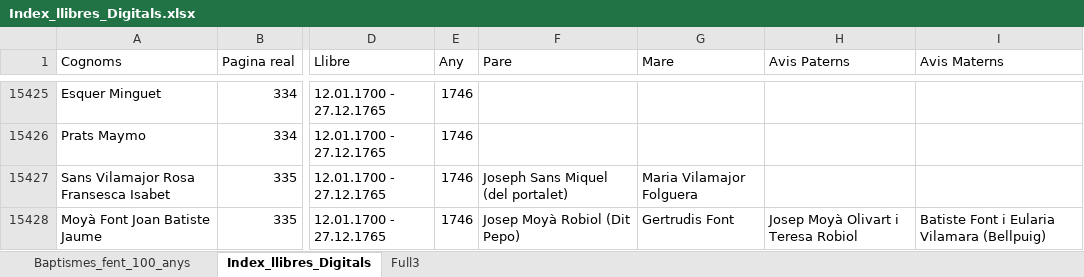
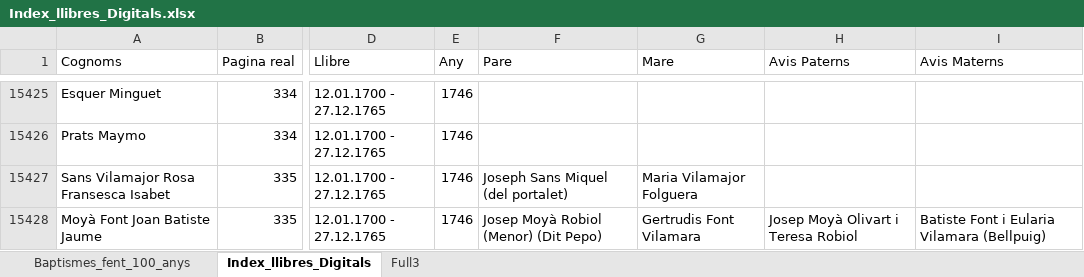
Before and after one commit to arbreFamiliar/DadesGenerals, an Excel workbook: Bisbats/Catalunya/Tarragona/Arbeca/Sacraments/Baptismes/Excel/Index_llibres_Digitals.xlsx, sheet Index_llibres_Digitals, drawn as a sheet; only a part is shown, gaps mark what is left out; values as stored, in another font and other column widths than the file's, no cell formats; the diff covers the shown part only; the diff names each change by its address in the sheet, - before the commit and + after, or states it on an @@ line.

Commit message:
Afegint Dades llibres

```diff
--- a/Bisbats/Catalunya/Tarragona/Arbeca/Sacraments/Baptismes/Excel/Index_llibres_Digitals.xlsx (sheet Index_llibres_Digitals)
+++ b/Bisbats/Catalunya/Tarragona/Arbeca/Sacraments/Baptismes/Excel/Index_llibres_Digitals.xlsx (sheet Index_llibres_Digitals)
-F15428 (Pare): Josep Moyà Robiol (Dit Pepo)
+F15428 (Pare): Josep Moyà Robiol (Menor) (Dit Pepo)
-G15428 (Mare): Gertrudis Font
+G15428 (Mare): Gertrudis Font Vilamara
```
Also changed, not shown: 292 edited cells elsewhere in this sheet, cell formats, Bisbats/Catalunya/Seu Urgell/Linyola/Sacraments/Baptismes/Excel/Index_llibres_Baptismes.xlsx.
